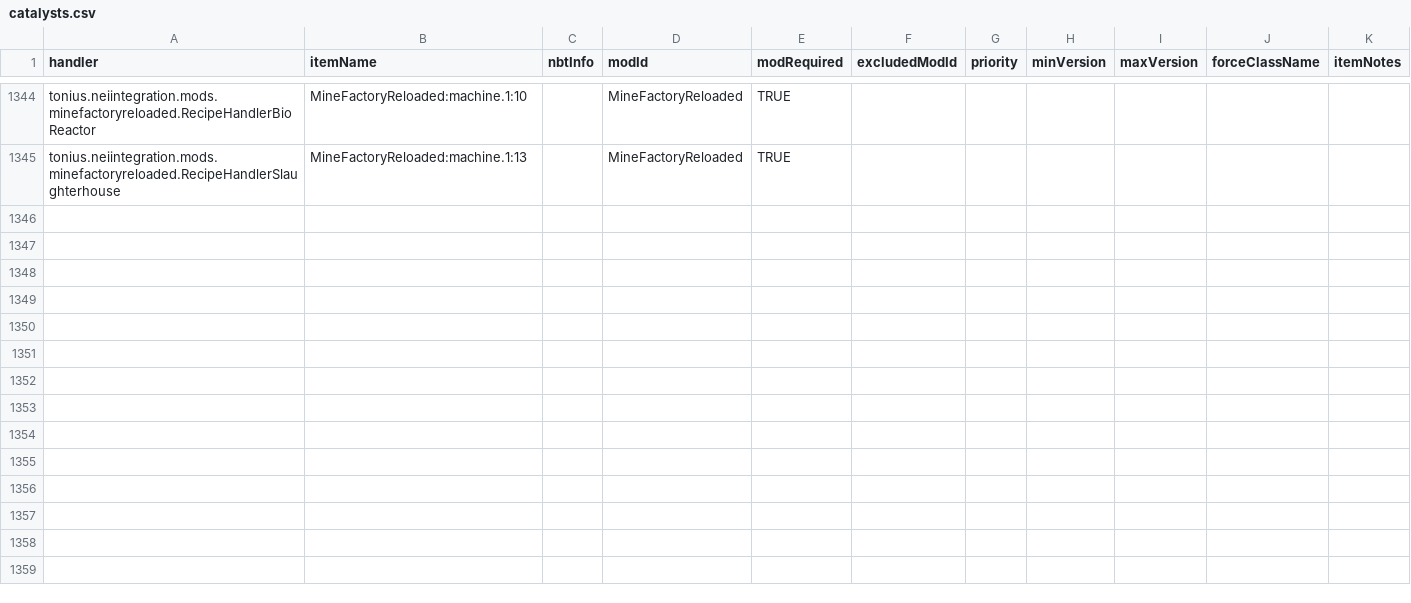
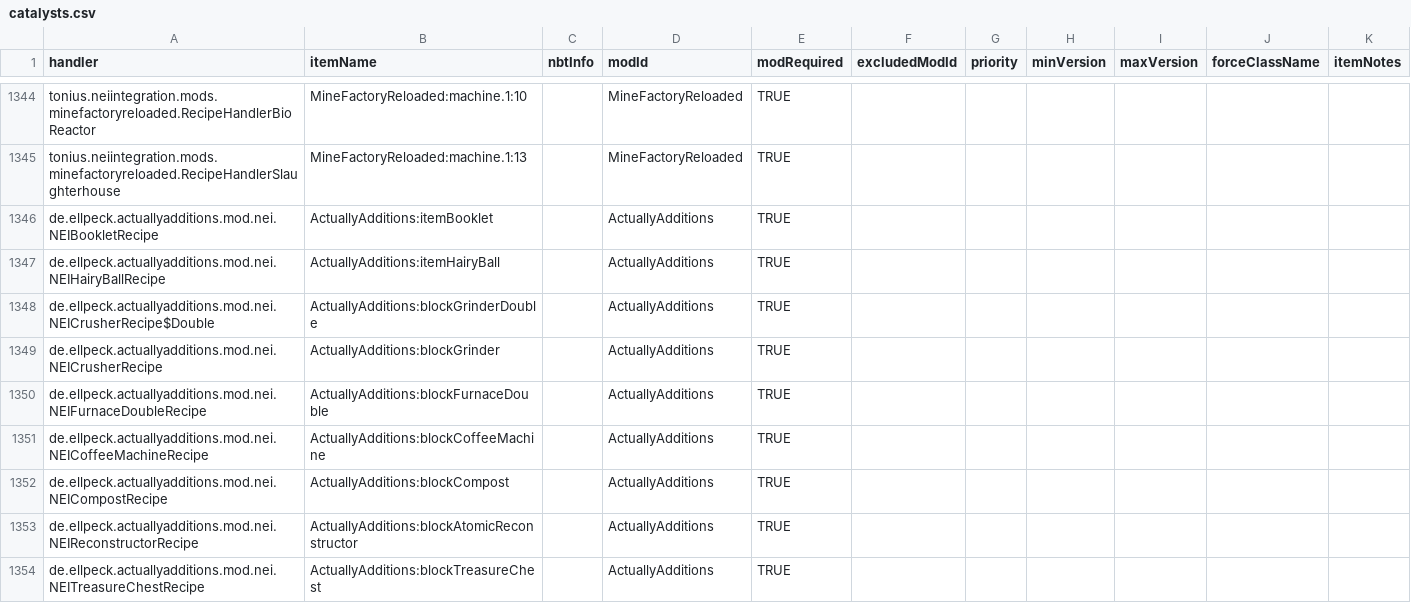
Before and after one commit to GTMEGA/NotEnoughItems, a CSV file: src/main/resources/assets/nei/csv/catalysts.csv, drawn as a sheet; only a part is shown, gaps mark what is left out; the diff names each change by its address in the sheet, - before the commit and + after, or states it on an @@ line.

Commit message:
Add Actually Additions Catalysts.csv (#340)
* Actually Additions Catalysts.csv

* Update catalysts.csv

* Update catalysts.csv

```diff
--- a/src/main/resources/assets/nei/csv/catalysts.csv
+++ b/src/main/resources/assets/nei/csv/catalysts.csv
+row 1346: de.ellpeck.actuallyadditions.mod.nei.NEIBookletRecipe | ActuallyAdditions:itemBooklet |  | ActuallyAdditions | TRUE
+row 1347: de.ellpeck.actuallyadditions.mod.nei.NEIHairyBallRecipe | ActuallyAdditions:itemHairyBall |  | ActuallyAdditions | TRUE
+row 1348: de.ellpeck.actuallyadditions.mod.nei.NEICrusherRecipe$Double | ActuallyAdditions:blockGrinderDouble |  | ActuallyAdditions | TRUE
+row 1349: de.ellpeck.actuallyadditions.mod.nei.NEICrusherRecipe | ActuallyAdditions:blockGrinder |  | ActuallyAdditions | TRUE
+row 1350: de.ellpeck.actuallyadditions.mod.nei.NEIFurnaceDoubleRecipe | ActuallyAdditions:blockFurnaceDouble |  | ActuallyAdditions | TRUE
+row 1351: de.ellpeck.actuallyadditions.mod.nei.NEICoffeeMachineRecipe | ActuallyAdditions:blockCoffeeMachine |  | ActuallyAdditions | TRUE
+row 1352: de.ellpeck.actuallyadditions.mod.nei.NEICompostRecipe | ActuallyAdditions:blockCompost |  | ActuallyAdditions | TRUE
+row 1353: de.ellpeck.actuallyadditions.mod.nei.NEIReconstructorRecipe | ActuallyAdditions:blockAtomicReconstructor |  | ActuallyAdditions | TRUE
+row 1354: de.ellpeck.actuallyadditions.mod.nei.NEITreasureChestRecipe | ActuallyAdditions:blockTreasureChest |  | ActuallyAdditions | TRUE
```
